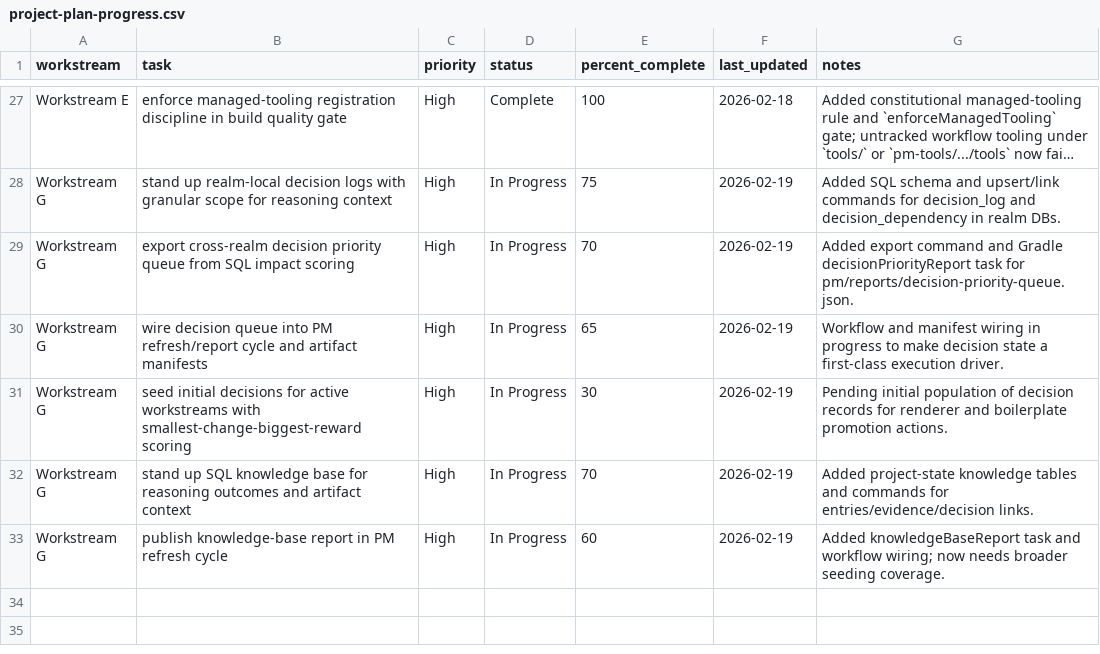
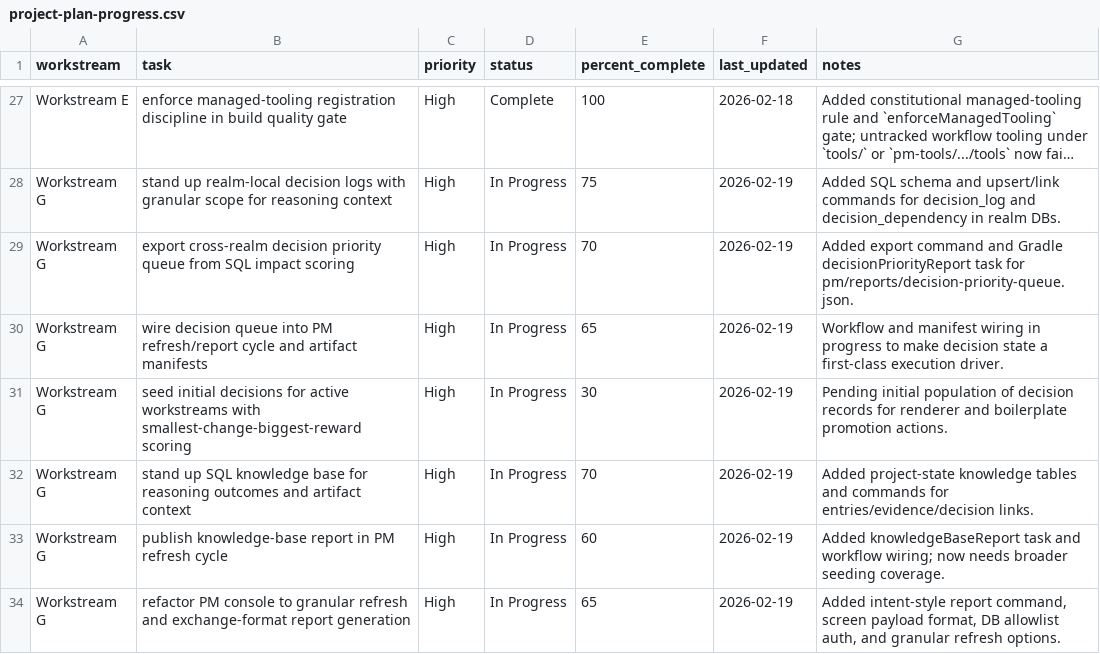
Before and after one commit to DWetherilt/afp-converter, a CSV file: docs/project-plan-progress.csv, drawn as a sheet; only a part is shown, gaps mark what is left out; long unchanged cells end in …; the diff names each change by its address in the sheet, - before the commit and + after, or states it on an @@ line.

Commit message:
Refine pm-console with granular refresh, authorized DB federation, and screen exchange payloads

```diff
--- a/docs/project-plan-progress.csv
+++ b/docs/project-plan-progress.csv
+row 34: Workstream G | refactor PM console to granular refresh and exchange-format report generation | High | In Progress | 65 | 2026-02-19 | Added intent-style report command, screen payload format, DB allowlist auth, and granular refresh options.
```
Also changed, not shown: 10 other files.
